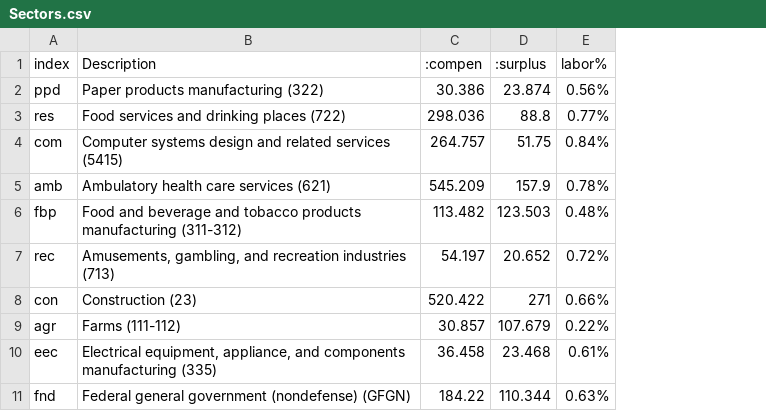
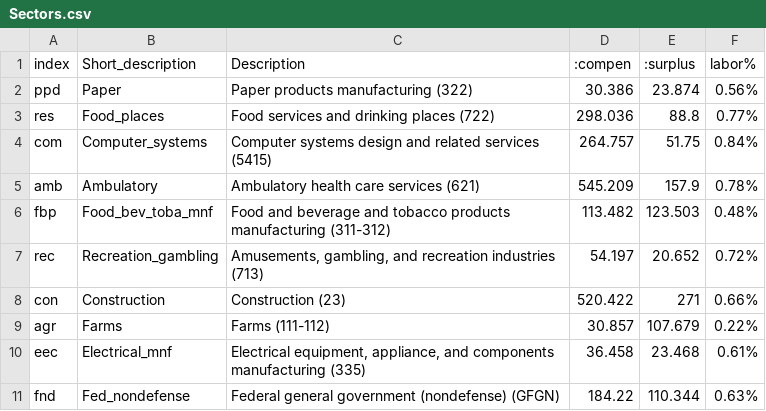
Before and after one commit to EliLazarus/WiNnat_model, a CSV file: Sectors.csv, drawn as a sheet; only a part is shown; the diff names each change by its address in the sheet, - before the commit and + after, or states it on an @@ line.

Commit message:
add short sector desc

```diff
--- a/Sectors.csv
+++ b/Sectors.csv
+column B (Short_description), rows 2-11: Paper | Food_places | Computer_systems | Ambulatory | Food_bev_toba_mnf | Recreation_gambling | Construction | Farms | Electrical_mnf | Fed_nondefense
```
